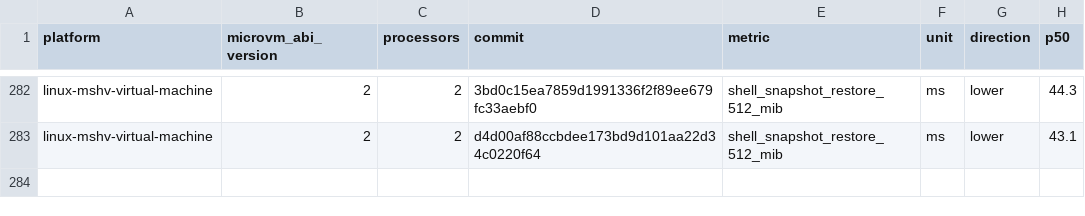
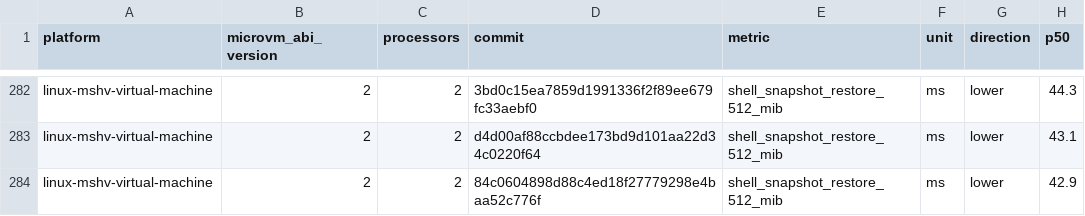
Before and after one commit to Jbansal2/nvx, a CSV file: data/linux-mshv-virtual-machine-microvm-v2-2vcpu.csv, drawn as a sheet; only a part is shown, gaps mark what is left out.

```diff
--- a/data/linux-mshv-virtual-machine-microvm-v2-2vcpu.csv
+++ b/data/linux-mshv-virtual-machine-microvm-v2-2vcpu.csv
@@ -283 +283,2 @@ linux-mshv-virtual-machine,2,2,3bd0c15ea7859d1991336f2f89ee679fc33aebf0,shell_sn
 linux-mshv-virtual-machine,2,2,d4d00af88ccbdee173bd9d101aa22d34c0220f64,shell_snapshot_restore_512_mib,ms,lower,43.1
+linux-mshv-virtual-machine,2,2,84c0604898d88c4ed18f27779298e4baa52c776f,shell_snapshot_restore_512_mib,ms,lower,42.9
```
Also changed, not shown: data/linux-mshv-virtual-machine-microvm-v2-4vcpu.csv, data/linux-mshv-virtual-machine-microvm-v2-8vcpu.csv, 9 other files.
